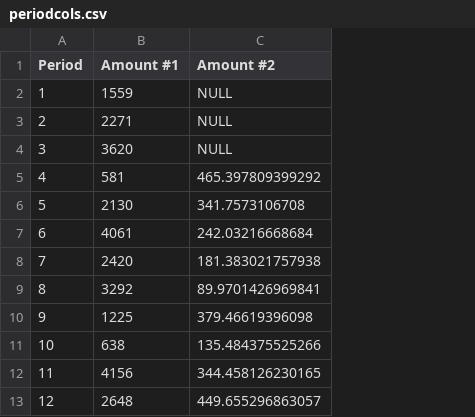
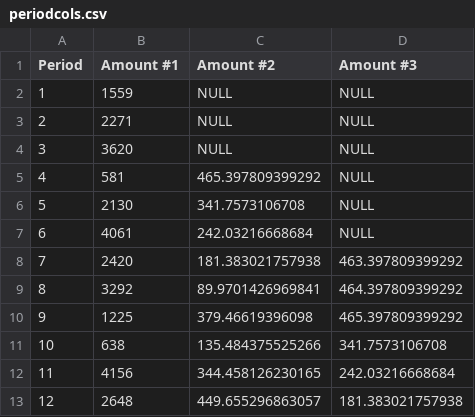
Before and after one commit to emmdouge/6Sigma, a CSV file: data/periodcols.csv, drawn as a sheet; the diff names each change by its address in the sheet, - before the commit and + after, or states it on an @@ line.

```diff
--- a/data/periodcols.csv
+++ b/data/periodcols.csv
+column D (Amount #3), rows 2-13: NULL | NULL | NULL | NULL | NULL | NULL | 463.397809399292 | 464.397809399292 | 465.397809399292 | 341.7573106708 | 242.03216668684 | 181.383021757938
```
Also changed, not shown: 1 other file.
